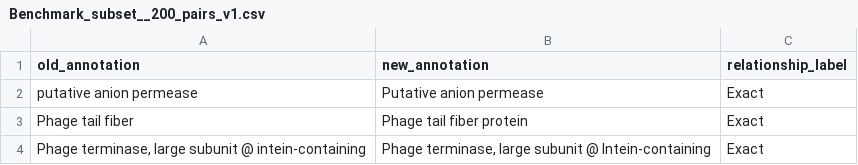
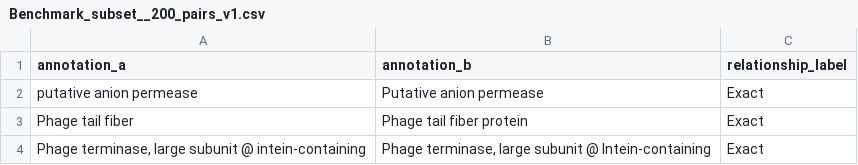
Before and after one commit to jplfaria/CONCORDIA, a CSV file: eval/datasets/Benchmark_subset__200_pairs_v1.csv, drawn as a sheet; only a part is shown.

Commit message:
Refactor(eval): Standardize dataset CSV headers and update docs
- Updated 'Benchmark_subset__200_pairs_v1.csv' to use 'annotation_a' and 'annotation_b' as default sentence column headers.
- Documented preferred CSV column names (annotation_a, annotation_b, relationship_label) in eval/README.md and docs/benchmarking.md.
- Provided clear instructions and examples for using column override arguments in evaluate_suite.py for non-standard CSVs.

```diff
--- a/eval/datasets/Benchmark_subset__200_pairs_v1.csv
+++ b/eval/datasets/Benchmark_subset__200_pairs_v1.csv
@@ -1,2 +1,2 @@
-old_annotation,new_annotation,relationship_label
+annotation_a,annotation_b,relationship_label
 putative anion permease,Putative anion permease,Exact
```
Also changed, not shown: 2 other files.
